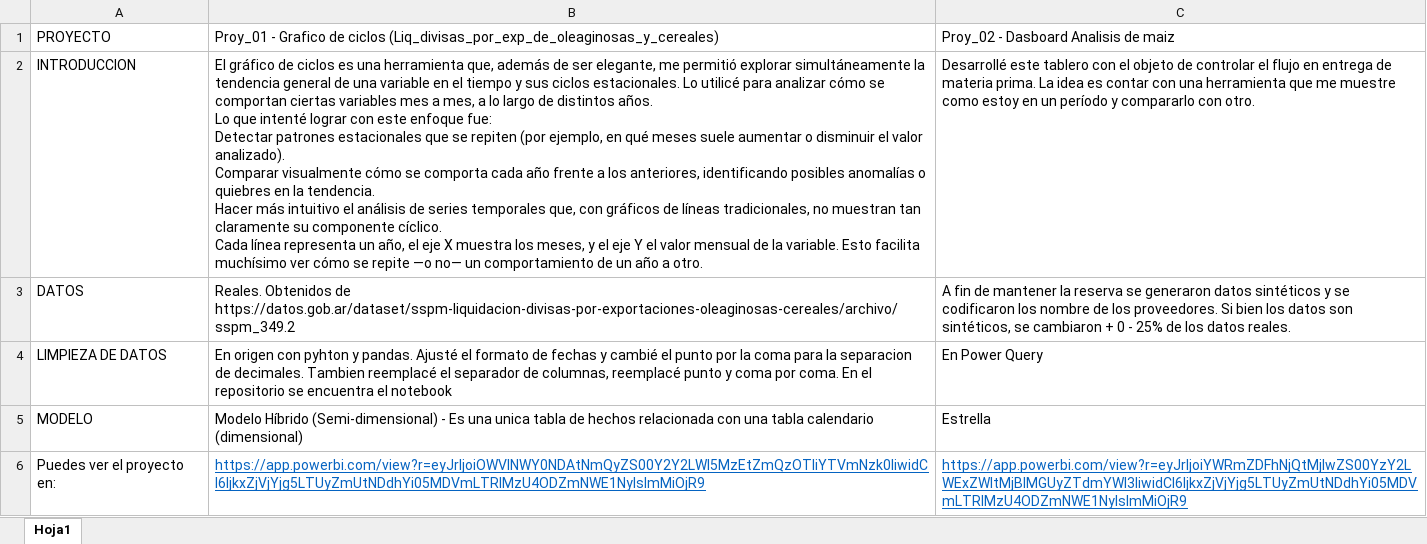
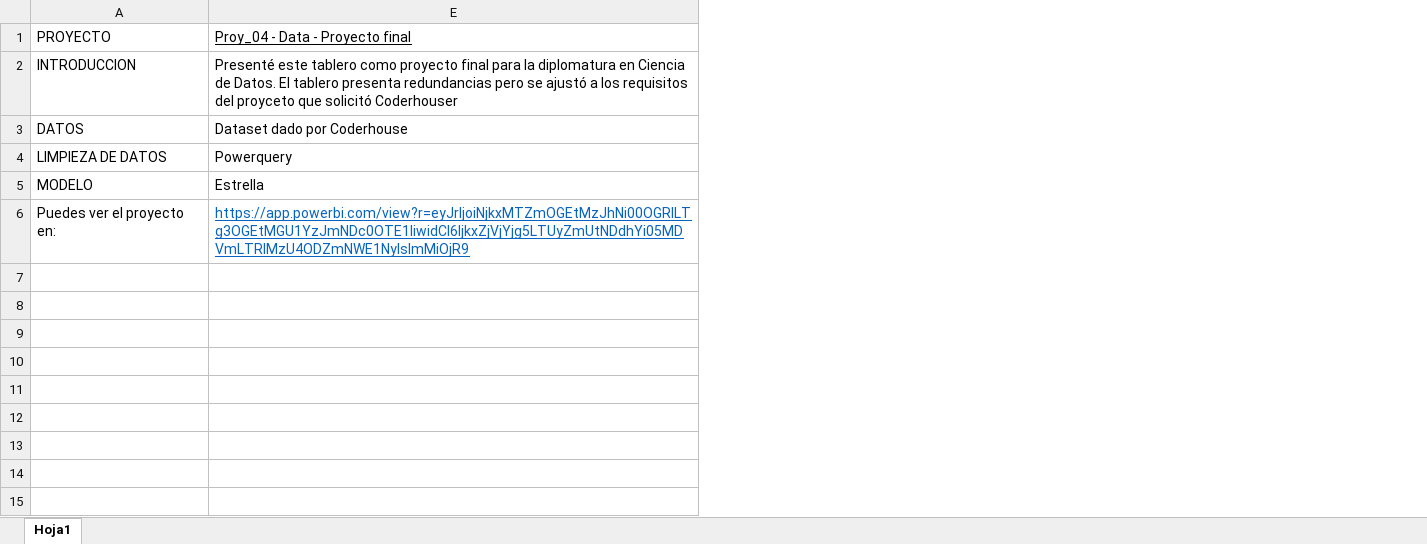
Before and after one commit to chamomatias/Portfolio, an Excel workbook: Power Bi/Resumen de proyectos.xlsx, sheet Hoja1, drawn as a sheet; values as stored, in another font and other column widths than the file's, no borders; removed rows and columns are numbered as before the commit, all else as after; ↵ is a line break in a cell; the diff names each change by its address in the sheet, - before the commit and + after, or states it on an @@ line.

Commit message:
Actualización de proyectos - Proy 03 y 04

```diff
--- a/Power Bi/Resumen de proyectos.xlsx (sheet Hoja1)
+++ b/Power Bi/Resumen de proyectos.xlsx (sheet Hoja1)
@@ column B hidden, rows 1-6: Proy_01 - Grafico de ciclos (Liq_divisas_por_exp_de_oleaginosas_y_cereales) | El gráfico de ciclos es una herramienta que, además de ser elegante, me permitió explorar simultáneamente la tendencia general de una variable en el tiempo y sus ciclos estacionales. Lo utilicé para analizar cómo se comportan ciertas variables mes a mes, a lo largo de distintos años. ↵ Lo que intenté lograr con este enfoque fue: ↵ Detectar patrones estacionales que se repiten (por ejemplo, en qué meses suele aumentar o disminuir el valor analizado). ↵ Comparar visualmente cómo se comporta cada año frente a los anteriores, identificando posibles anomalías o quiebres en la tendencia. ↵ Hacer más intuitivo el análisis de series temporales que, con gráficos de líneas tradicionales, no muestran tan claramente su componente cíclico. ↵ Cada línea representa un año, el eje X muestra los meses, y el eje Y el valor mensual de la variable. Esto facilita muchísimo ver cómo se repite —o no— un comportamiento de un año a otro. | Reales. Obtenidos de https://datos.gob.ar/dataset/sspm-liquidacion-divisas-por-exportaciones-oleaginosas-cereales/archivo/sspm_349.2 | En origen con pyhton y pandas. Ajusté el formato de fechas y cambié el punto por la coma para la separacion de decimales. Tambien reemplacé el separador de columnas, reemplacé punto y coma por coma. En el repositorio se encuentra el notebook | Modelo Híbrido (Semi-dimensional) - Es una unica tabla de hechos relacionada con una tabla calendario (dimensional) | https://app.powerbi.com/view?r=eyJrIjoiOWVlNWY0NDAtNmQyZS00Y2Y2LWI5MzEtZmQzOTliYTVmNzk0IiwidCI6IjkxZjVjYjg5LTUyZmUtNDdhYi05MDVmLTRlMzU4ODZmNWE1NyIsImMiOjR9 @@
@@ column C hidden, rows 1-6: Proy_02 - Dasboard Analisis de maiz | Desarrollé este tablero con el objeto de controlar el flujo en entrega de materia prima. La idea es contar con una herramienta que me muestre como estoy en un período y compararlo con otro. | A fin de mantener la reserva se generaron datos sintéticos y se codificaron los nombre de los proveedores. Si bien los datos son sintéticos, se cambiaron + 0 - 25% de los datos reales. | En Power Query | Estrella | https://app.powerbi.com/view?r=eyJrIjoiYWRmZDFhNjQtMjIwZS00YzY2LWExZWItMjBlMGUyZTdmYWI3IiwidCI6IjkxZjVjYjg5LTUyZmUtNDdhYi05MDVmLTRlMzU4ODZmNWE1NyIsImMiOjR9 @@
+column E, rows 1-6: Proy_04 - Data - Proyecto final | Presenté este tablero como proyecto final para la diplomatura en Ciencia de Datos. El tablero presenta redundancias pero se ajustó a los requisitos del proyceto que solicitó Coderhouser | Dataset dado por Coderhouse | Powerquery | Estrella | https://app.powerbi.com/view?r=eyJrIjoiNjkxMTZmOGEtMzJhNi00OGRlLTg3OGEtMGU1YzJmNDc0OTE1IiwidCI6IjkxZjVjYjg5LTUyZmUtNDdhYi05MDVmLTRlMzU4ODZmNWE1NyIsImMiOjR9
```
Also changed, not shown: hidden cells, 26 other files.
